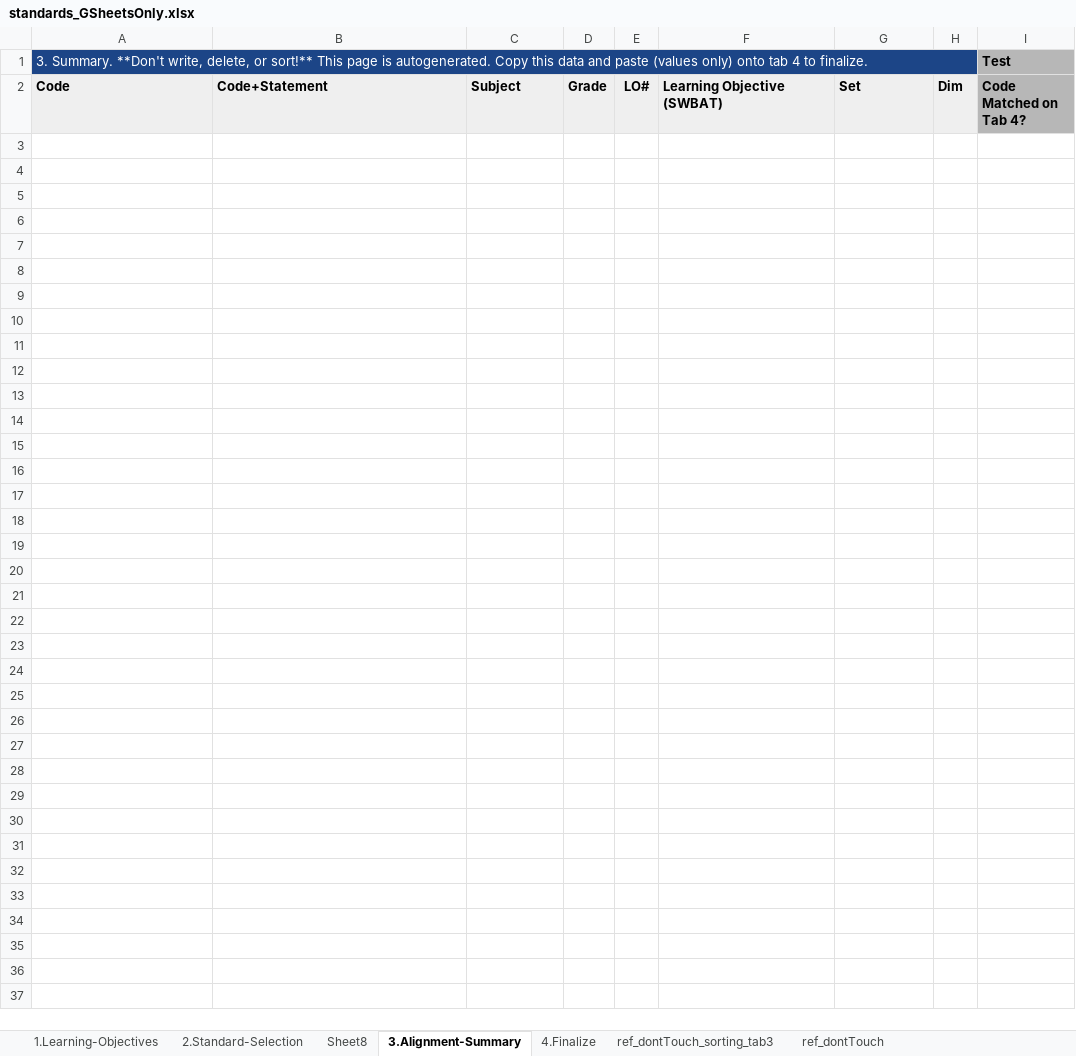
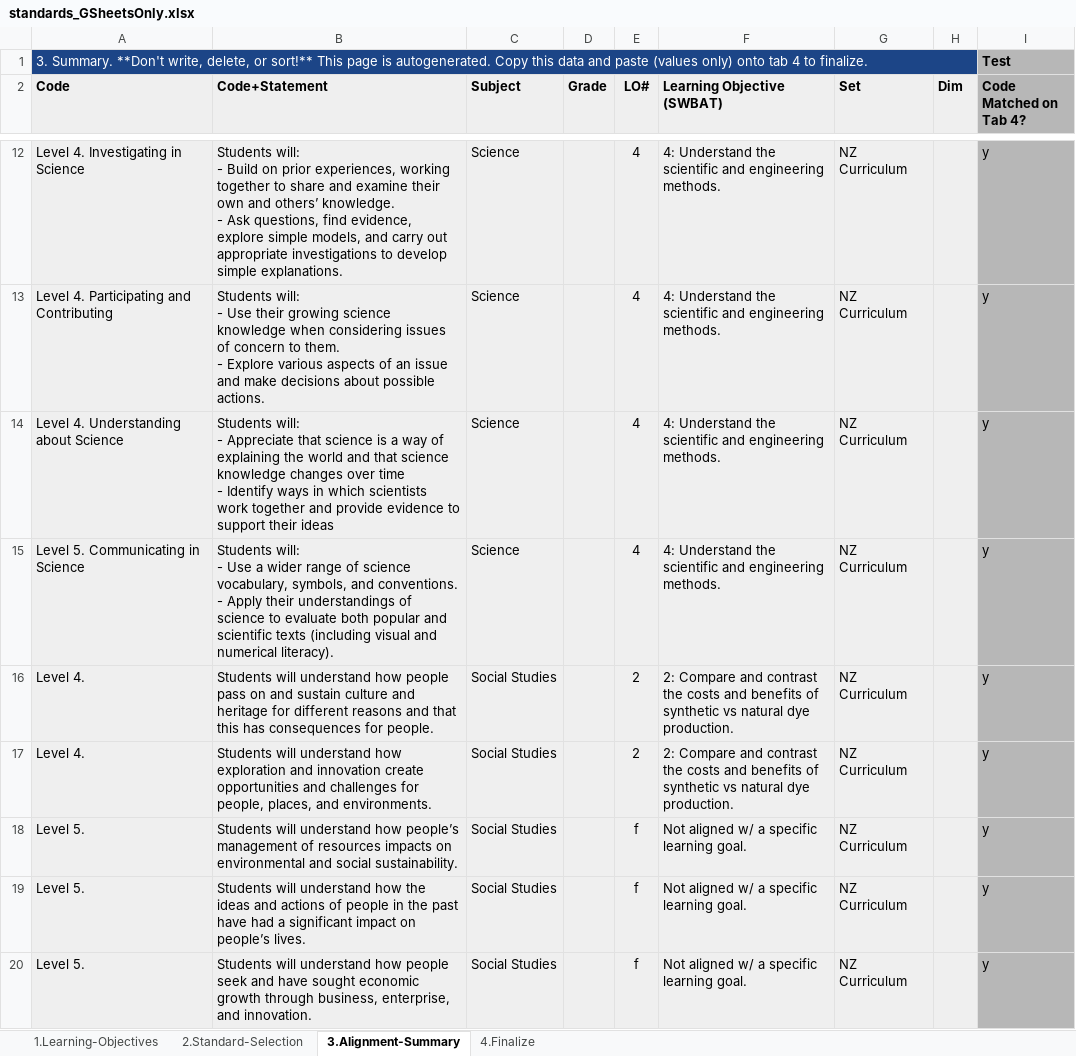
Before and after one commit to galacticpolymath/ColorfulSolns_en-US, an Excel workbook: meta/standards_GSheetsOnly.xlsx, sheet 3.Alignment-Summary, drawn as a sheet; only a part is shown, gaps mark what is left out; values as stored, in another font and other column widths than the file's, no borders; charts and pictures and conditional formats not drawn; ↵ is a line break in a cell; the diff covers the shown part only; the diff names each change by its address in the sheet, - before the commit and + after, or states it on an @@ line.

```diff
--- a/meta/standards_GSheetsOnly.xlsx (sheet 3.Alignment-Summary)
+++ b/meta/standards_GSheetsOnly.xlsx (sheet 3.Alignment-Summary)
-sheet tab: Sheet8
@@ sheet tab hidden: ref_dontTouch_sorting_tab3 @@
@@ sheet tab hidden: ref_dontTouch @@
+row 12: Level 4. Investigating in Science | Students will: ↵ - Build on prior experiences, working together to share and examine their own and others’ knowledge. ↵ - Ask questions, find evidence, explore simple models, and carry out appropriate investigations to develop simple explanations. | Science |  | 4 | 4: Understand the scientific and engineering methods. | NZ Curriculum |  | y
+row 13: Level 4. Participating and Contributing | Students will: ↵ - Use their growing science knowledge when considering issues of concern to them. ↵ - Explore various aspects of an issue and make decisions about possible actions. | Science |  | 4 | 4: Understand the scientific and engineering methods. | NZ Curriculum |  | y
+row 14: Level 4. Understanding about Science | Students will: ↵ - Appreciate that science is a way of explaining the world and that science knowledge changes over time ↵ - Identify ways in which scientists work together and provide evidence to support their ideas | Science |  | 4 | 4: Understand the scientific and engineering methods. | NZ Curriculum |  | y
+row 15: Level 5. Communicating in Science | Students will: ↵ - Use a wider range of science vocabulary, symbols, and conventions. ↵ - Apply their understandings of science to evaluate both popular and scientific texts (including visual and numerical literacy). | Science |  | 4 | 4: Understand the scientific and engineering methods. | NZ Curriculum |  | y
+row 16: Level 4. | Students will understand how people pass on and sustain culture and heritage for different reasons and that this has consequences for people. | Social Studies |  | 2 | 2: Compare and contrast the costs and benefits of synthetic vs natural dye production. | NZ Curriculum |  | y
+row 17: Level 4. | Students will understand how exploration and innovation create opportunities and challenges for people, places, and environments. | Social Studies |  | 2 | 2: Compare and contrast the costs and benefits of synthetic vs natural dye production. | NZ Curriculum |  | y
+row 18: Level 5. | Students will understand how people’s management of resources impacts on environmental and social sustainability. | Social Studies |  | f | Not aligned w/ a specific learning goal. | NZ Curriculum |  | y
+row 19: Level 5. | Students will understand how the ideas and actions of people in the past have had a significant impact on people’s lives. | Social Studies |  | f | Not aligned w/ a specific learning goal. | NZ Curriculum |  | y
+row 20: Level 5. | Students will understand how people seek and have sought economic growth through business, enterprise, and innovation. | Social Studies |  | f | Not aligned w/ a specific learning goal. | NZ Curriculum |  | y
```
Also changed, not shown: 9 added rows elsewhere in this sheet, sheet 4.Finalize, sheet 2.Standard-Selection, sheet 1.Learning-Objectives, hidden cells, charts or pictures, meta/teaching-materials.xlsx, meta/version-info.xlsx, 14 other files.
